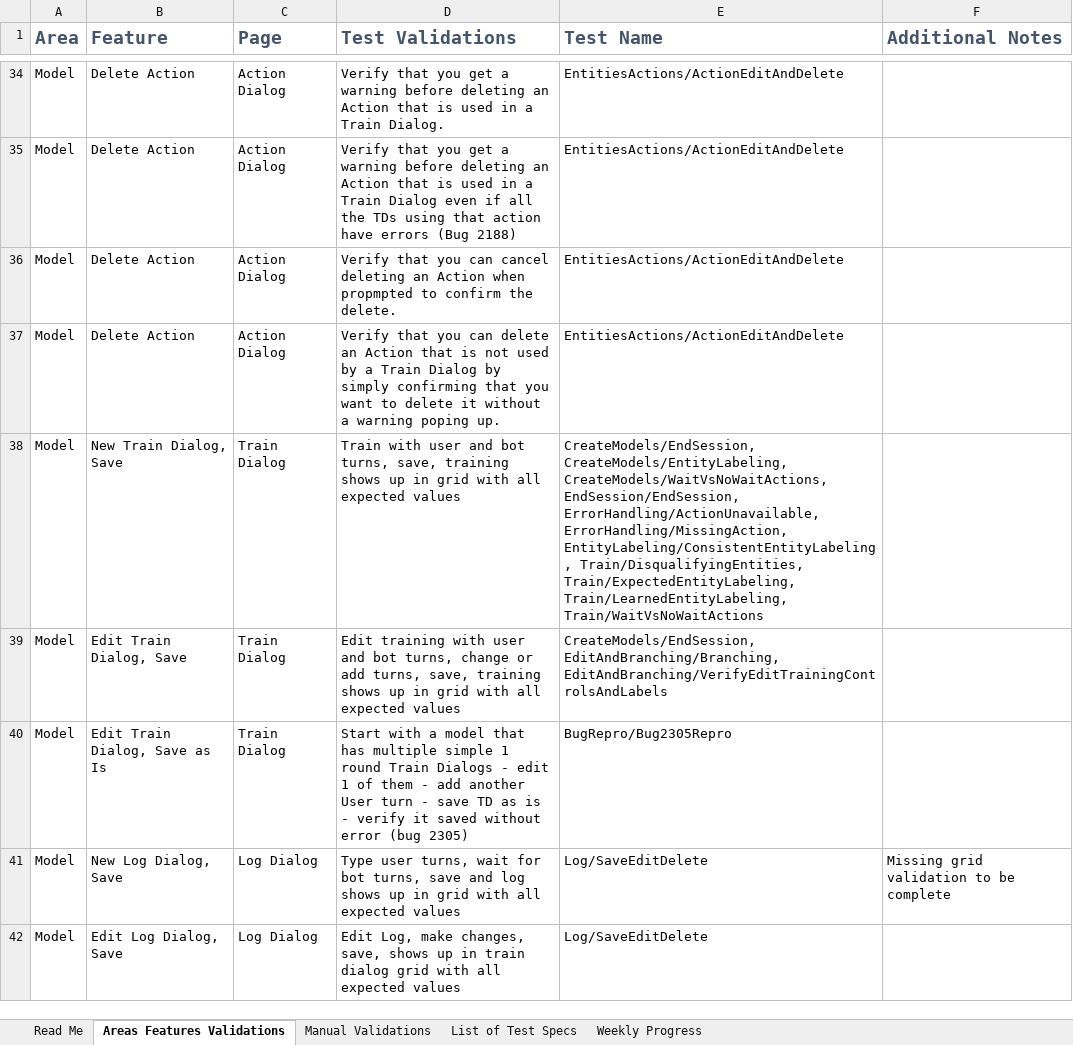
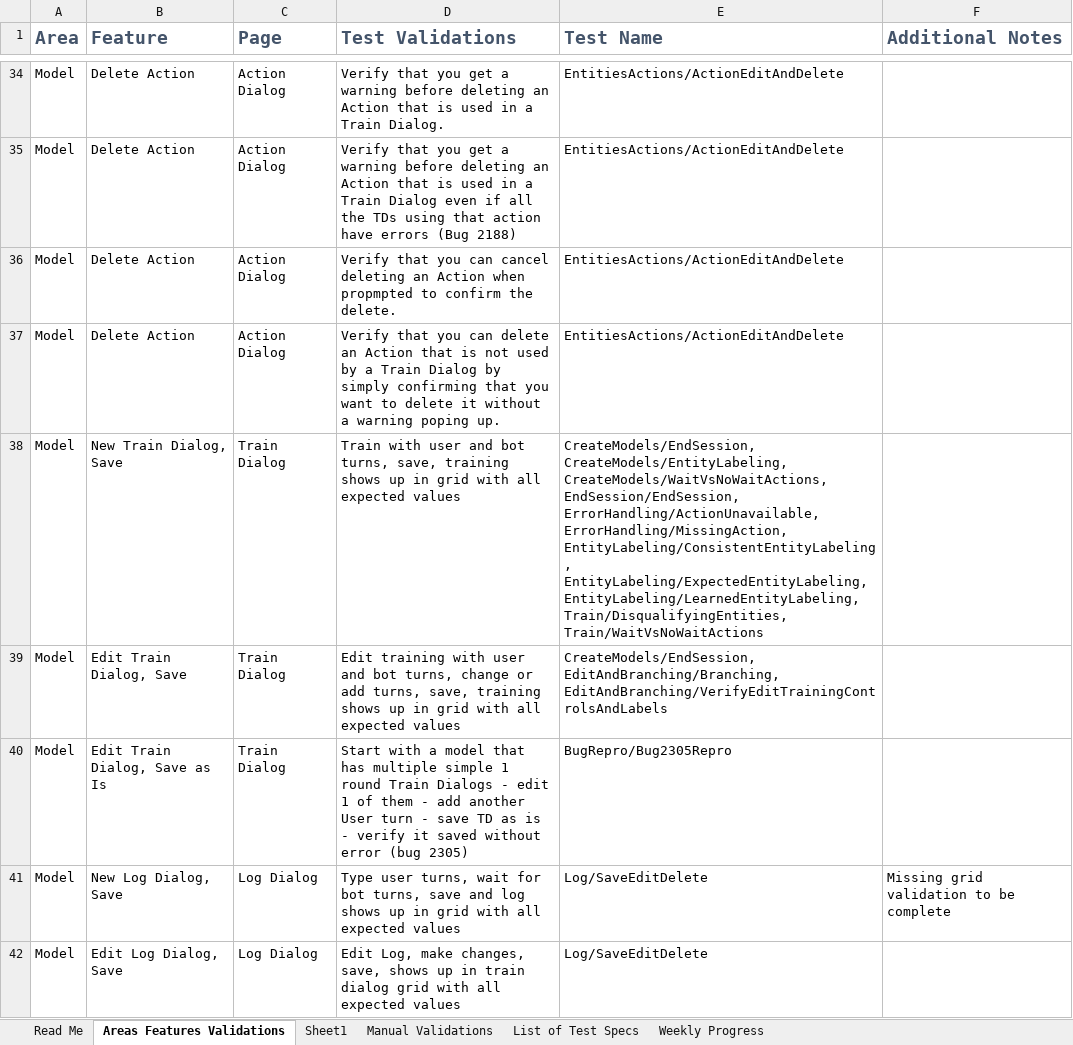
Before and after one commit to microsoft/conversationlearner, an Excel workbook: packages/ui/cypress/TestGrid.xlsx, sheet Areas Features Validations, drawn as a sheet; only a part is shown, gaps mark what is left out; values as stored, in another font and other column widths than the file's, no borders; table styles not drawn; the diff covers the shown part only; the diff names each change by its address in the sheet, - before the commit and + after, or states it on an @@ line.

Commit message:
fix: updated TestGrid.xlsx

```diff
--- a/packages/ui/cypress/TestGrid.xlsx (sheet Areas Features Validations)
+++ b/packages/ui/cypress/TestGrid.xlsx (sheet Areas Features Validations)
+sheet tab: Sheet1
-E38 (Test Name): …ErrorHandling/MissingAction, EntityLabeling/ConsistentEntityLabeling, Train/DisqualifyingEntities, Train/ExpectedEntityLabeling, Train/LearnedEntityLabeling, Train/WaitVsNoWaitActions
+E38 (Test Name): …ErrorHandling/MissingAction, EntityLabeling/ConsistentEntityLabeling, EntityLabeling/ExpectedEntityLabeling, EntityLabeling/LearnedEntityLabeling, Train/DisqualifyingEntities, Train/WaitVsNoWaitActions
```
Also changed, not shown: 48 edited cells elsewhere in this sheet.
